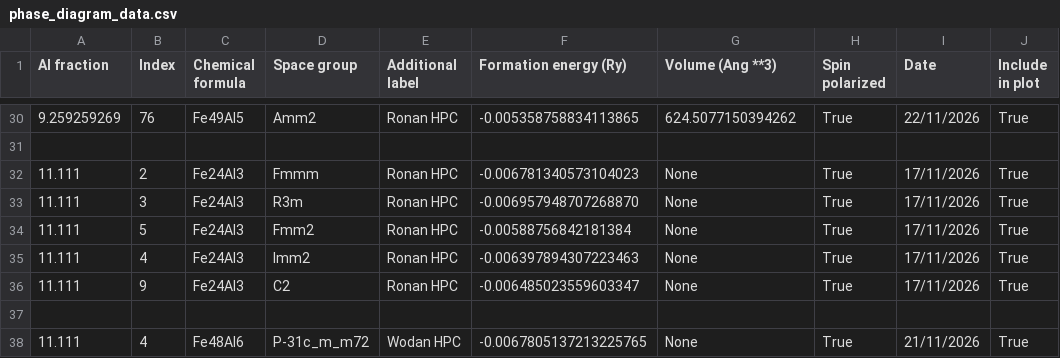
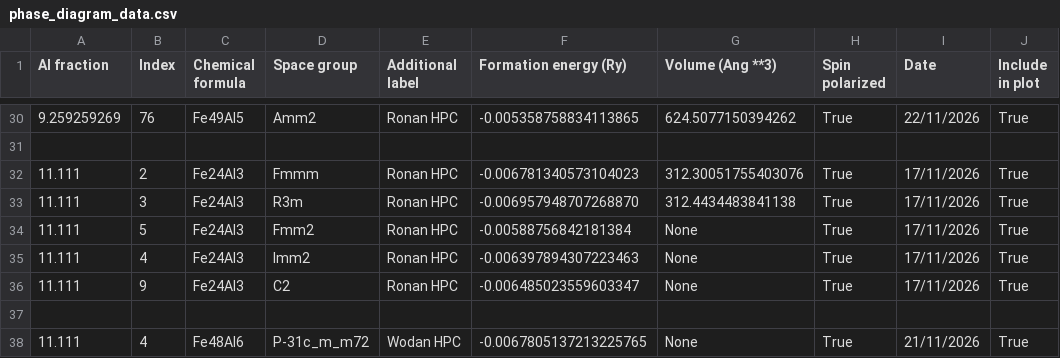
Before and after one commit to desdb6/cmp-fe-al-phase-diagram, a CSV file: phase_diagram_data.csv, drawn as a sheet; only a part is shown, gaps mark what is left out; the diff names each change by its address in the sheet, - before the commit and + after, or states it on an @@ line.

```diff
--- a/phase_diagram_data.csv
+++ b/phase_diagram_data.csv
-G32 (Volume (Ang **3)): None
+G32 (Volume (Ang **3)): 312.30051755403076
-G33 (Volume (Ang **3)): None
+G33 (Volume (Ang **3)): 312.4434483841138
```
Also changed, not shown: 4 other files.
